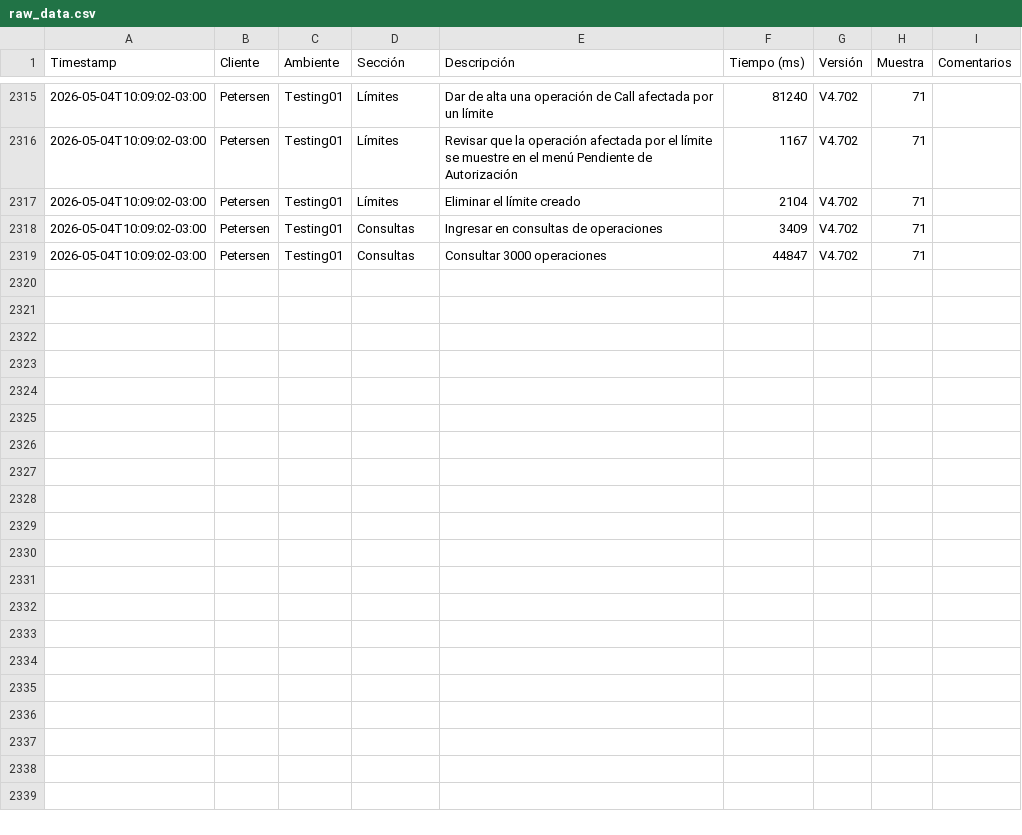
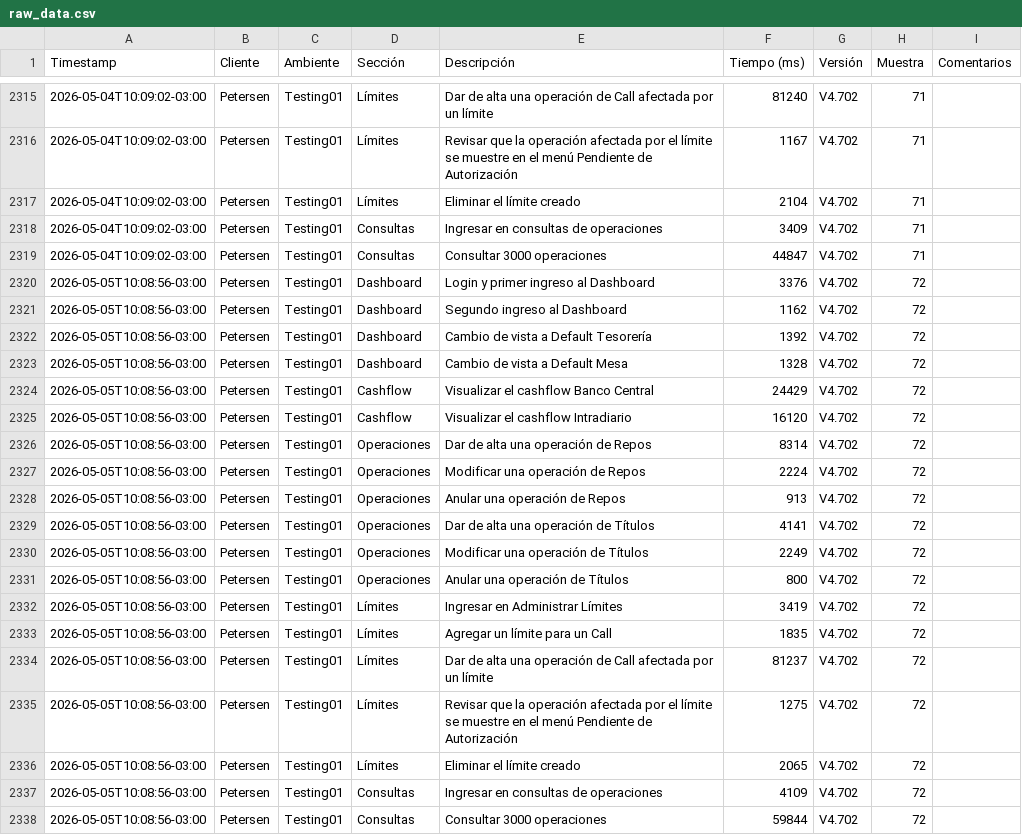
Before and after one commit to chbazan/tr_cypress_reports, a CSV file: raw_data.csv, drawn as a sheet; only a part is shown, gaps mark what is left out.

Commit message:
Deploy metrics for Testing01/Petersen/V4.702 [ci skip]

```diff
--- a/raw_data.csv
+++ b/raw_data.csv
@@ -2319 +2319,20 @@ Timestamp,Cliente,Ambiente,Sección,Descripción,Tiempo (ms),Versión,Muestra,Co
 2026-05-04T10:09:02-03:00,Petersen,Testing01,Consultas,Consultar 3000 operaciones,44847,V4.702,71,
+2026-05-05T10:08:56-03:00,Petersen,Testing01,Dashboard,Login y primer ingreso al Dashboard,3376,V4.702,72,
+2026-05-05T10:08:56-03:00,Petersen,Testing01,Dashboard,Segundo ingreso al Dashboard,1162,V4.702,72,
+2026-05-05T10:08:56-03:00,Petersen,Testing01,Dashboard,Cambio de vista a Default Tesorería,1392,V4.702,72,
+2026-05-05T10:08:56-03:00,Petersen,Testing01,Dashboard,Cambio de vista a Default Mesa,1328,V4.702,72,
+2026-05-05T10:08:56-03:00,Petersen,Testing01,Cashflow,Visualizar el cashflow Banco Central,24429,V4.702,72,
+2026-05-05T10:08:56-03:00,Petersen,Testing01,Cashflow,Visualizar el cashflow Intradiario,16120,V4.702,72,
+2026-05-05T10:08:56-03:00,Petersen,Testing01,Operaciones,Dar de alta una operación de Repos,8314,V4.702,72,
+2026-05-05T10:08:56-03:00,Petersen,Testing01,Operaciones,Modificar una operación de Repos,2224,V4.702,72,
+2026-05-05T10:08:56-03:00,Petersen,Testing01,Operaciones,Anular una operación de Repos,913,V4.702,72,
+2026-05-05T10:08:56-03:00,Petersen,Testing01,Operaciones,Dar de alta una operación de Títulos,4141,V4.702,72,
+2026-05-05T10:08:56-03:00,Petersen,Testing01,Operaciones,Modificar una operación de Títulos,2249,V4.702,72,
+2026-05-05T10:08:56-03:00,Petersen,Testing01,Operaciones,Anular una operación de Títulos,800,V4.702,72,
+2026-05-05T10:08:56-03:00,Petersen,Testing01,Límites,Ingresar en Administrar Límites,3419,V4.702,72,
+2026-05-05T10:08:56-03:00,Petersen,Testing01,Límites,Agregar un límite para un Call,1835,V4.702,72,
+2026-05-05T10:08:56-03:00,Petersen,Testing01,Límites,Dar de alta una operación de Call afectada por un límite,81237,V4.702,72,
+2026-05-05T10:08:56-03:00,Petersen,Testing01,Límites,Revisar que la operación afectada por el límite se muestre en el menú Pendiente de Autorización,1275,V4.702,72,
+2026-05-05T10:08:56-03:00,Petersen,Testing01,Límites,Eliminar el límite creado,2065,V4.702,72,
+2026-05-05T10:08:56-03:00,Petersen,Testing01,Consultas,Ingresar en consultas de operaciones,4109,V4.702,72,
+2026-05-05T10:08:56-03:00,Petersen,Testing01,Consultas,Consultar 3000 operaciones,59844,V4.702,72,
```
Also changed, not shown: Testing01/Petersen/V4.702/comparativa_historica_por_descripcion.csv, Testing01/Petersen/V4.702/comparativa_historica_por_seccion.csv, 7 other files.
